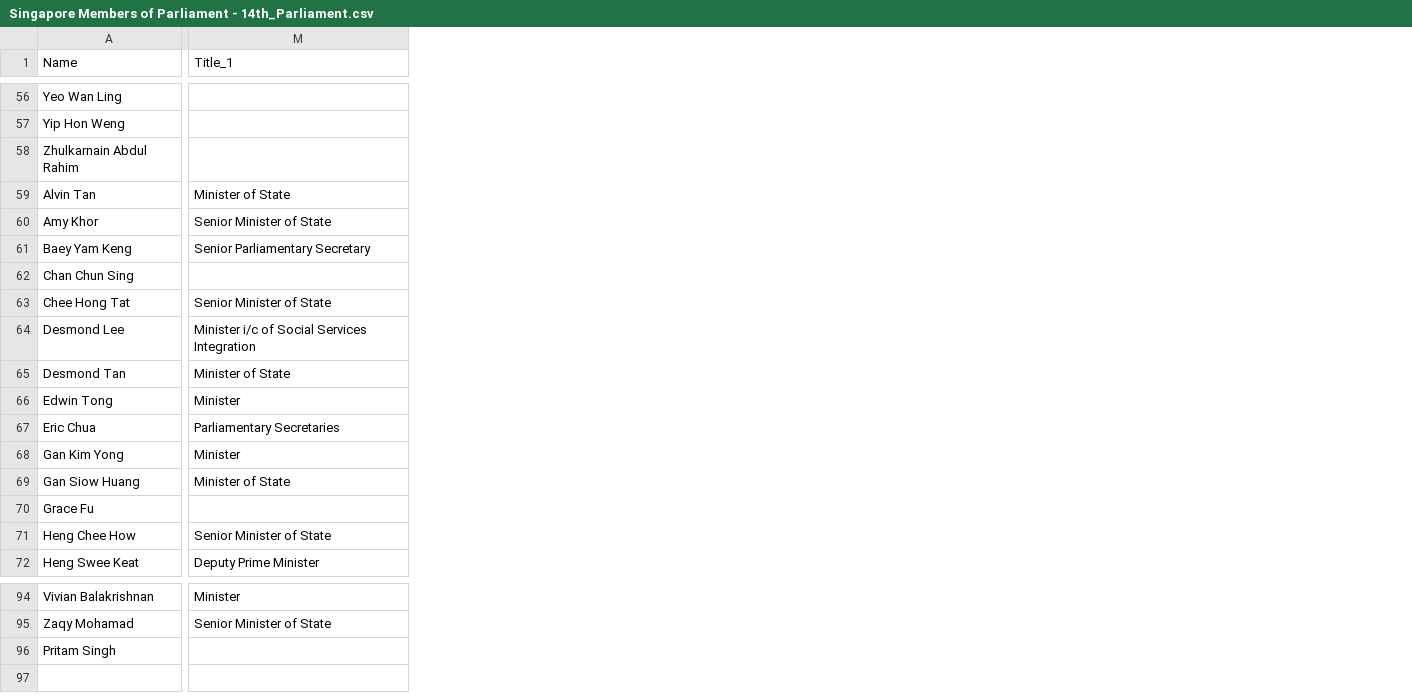
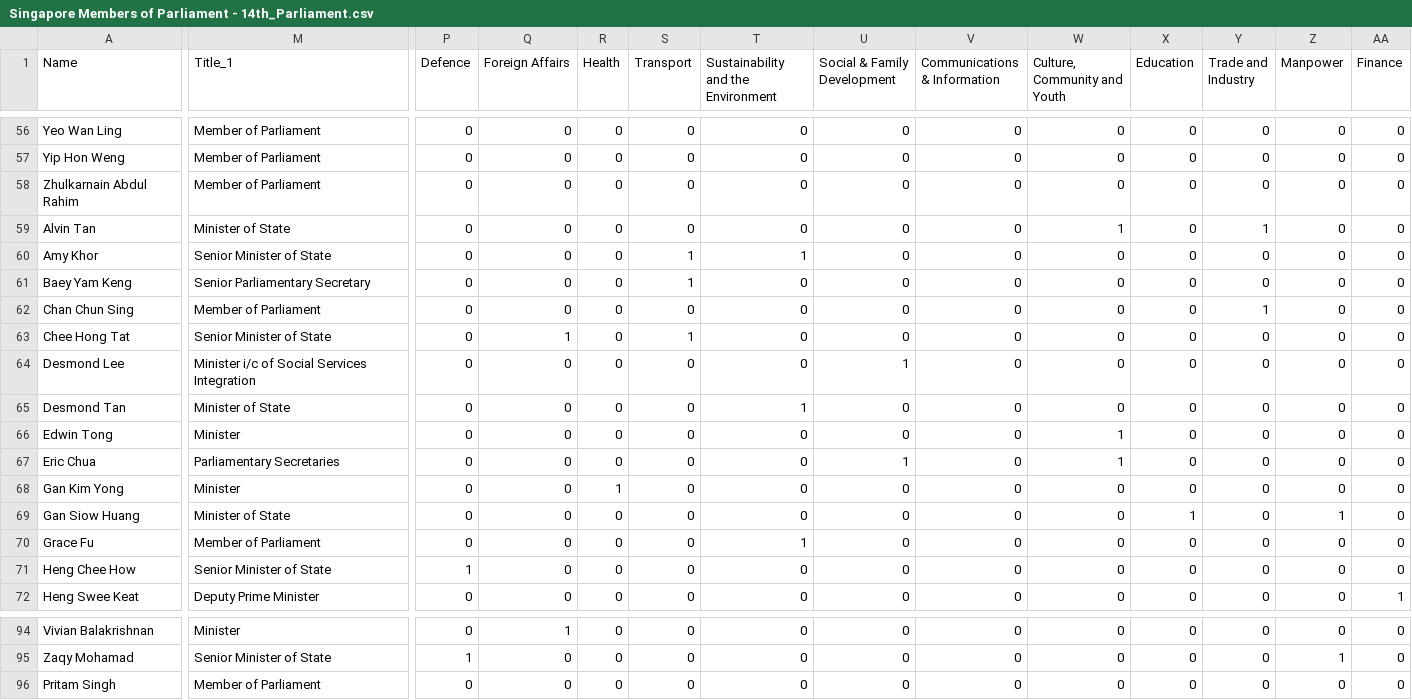
Before and after one commit to dianaow/singapore_stories, a CSV file: parliament/data/Singapore Members of Parliament - 14th_Parliament.csv, drawn as a sheet; only a part is shown, gaps mark what is left out; the diff covers the shown part only; the diff names each change by its address in the sheet, - before the commit and + after, or states it on an @@ line.

Commit message:
scrollytelling for parliament story

```diff
--- a/parliament/data/Singapore Members of Parliament - 14th_Parliament.csv
+++ b/parliament/data/Singapore Members of Parliament - 14th_Parliament.csv
+column P (Defence), rows 56-72: 0 | 0 | 0 | 0 | 0 | 0 | 0 | 0 | 0 | 0 | 0 | 0 | 0 | 0 | 0 | 1 | 0; rows 94-96: 0 | 1 | 0
+column Q (Foreign Affairs), rows 56-72: 0 | 0 | 0 | 0 | 0 | 0 | 0 | 1 | 0 | 0 | 0 | 0 | 0 | 0 | 0 | 0 | 0; rows 94-96: 1 | 0 | 0
+column R (Health), rows 56-72: 0 | 0 | 0 | 0 | 0 | 0 | 0 | 0 | 0 | 0 | 0 | 0 | 1 | 0 | 0 | 0 | 0; rows 94-96: all 0
+column S (Transport), rows 56-72: 0 | 0 | 0 | 0 | 1 | 1 | 0 | 1 | 0 | 0 | 0 | 0 | 0 | 0 | 0 | 0 | 0; rows 94-96: all 0
+column T, row 1: Sustainability and the Environment; rows 56-72: 0 | 0 | 0 | 0 | 1 | 0 | 0 | 0 | 0 | 1 | 0 | 0 | 0 | 0 | 1 | 0 | 0; rows 94-96: all 0
+column U (Social & Family Development), rows 56-72: 0 | 0 | 0 | 0 | 0 | 0 | 0 | 0 | 1 | 0 | 0 | 1 | 0 | 0 | 0 | 0 | 0; rows 94-96: all 0
+column V (Communications & Information), rows 56-72: all 0; rows 94-96: all 0
+column W (Culture, Community and Youth), rows 56-72: 0 | 0 | 0 | 1 | 0 | 0 | 0 | 0 | 0 | 0 | 1 | 1 | 0 | 0 | 0 | 0 | 0; rows 94-96: all 0
+column X (Education), rows 56-72: 0 | 0 | 0 | 0 | 0 | 0 | 0 | 0 | 0 | 0 | 0 | 0 | 0 | 1 | 0 | 0 | 0; rows 94-96: all 0
+column Y (Trade and Industry), rows 56-72: 0 | 0 | 0 | 1 | 0 | 0 | 1 | 0 | 0 | 0 | 0 | 0 | 0 | 0 | 0 | 0 | 0; rows 94-96: all 0
+column Z (Manpower), rows 56-72: 0 | 0 | 0 | 0 | 0 | 0 | 0 | 0 | 0 | 0 | 0 | 0 | 0 | 1 | 0 | 0 | 0; rows 94-96: 0 | 1 | 0
+column AA (Finance), rows 56-72: 0 | 0 | 0 | 0 | 0 | 0 | 0 | 0 | 0 | 0 | 0 | 0 | 0 | 0 | 0 | 0 | 1; rows 94-96: all 0
-M56:M58 (Title_1): (empty)
+M56:M58 (Title_1): Member of Parliament
-M62 (Title_1): (empty)
+M62 (Title_1): Member of Parliament
-M70 (Title_1): (empty)
+M70 (Title_1): Member of Parliament
-M96 (Title_1): (empty)
+M96 (Title_1): Member of Parliament
```
Also changed, not shown: 4 added columns and 54 edited cells elsewhere in this file, 17 other files.
